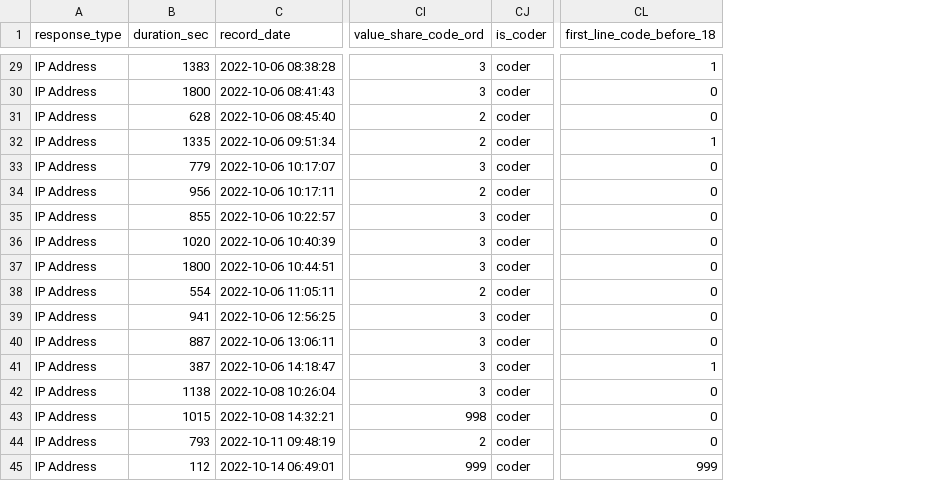
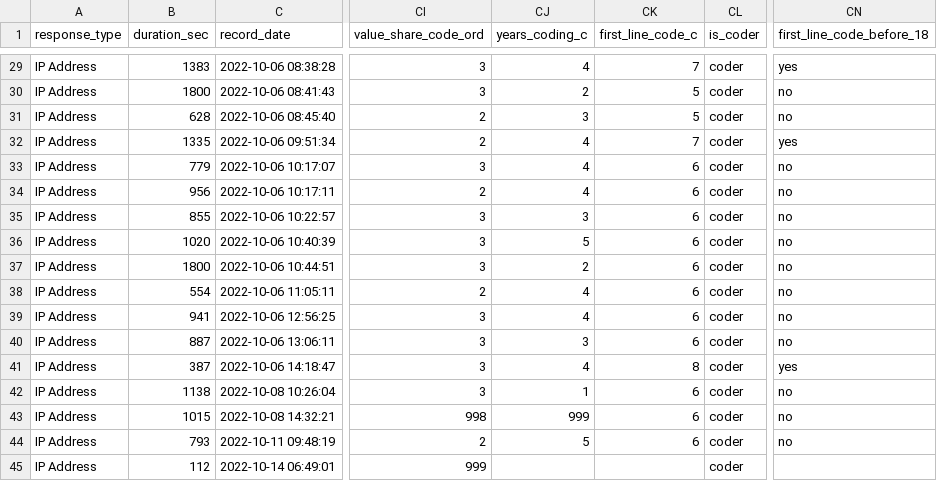
Before and after one commit to jstonge/shambolics, a CSV file: posts/survey-programming/data_clean.csv, drawn as a sheet; only a part is shown, gaps mark what is left out; addresses are those after the commit; the diff covers the shown part only; the diff names each change by its address in the sheet, - before the commit and + after, or states it on an @@ line.

```diff
--- a/posts/survey-programming/data_clean.csv
+++ b/posts/survey-programming/data_clean.csv
+column CJ (years_coding_c), rows 29-44: 4 | 2 | 3 | 4 | 4 | 4 | 3 | 5 | 2 | 4 | 4 | 3 | 4 | 1 | 999 | 5
+column CK (first_line_code_c), rows 29-44: 7 | 5 | 5 | 7 | 6 | 6 | 6 | 6 | 6 | 6 | 6 | 6 | 8 | 6 | 6 | 6
-CN29 (first_line_code_before_18): 1
+CN29 (first_line_code_before_18): yes
-CN30:CN31 (first_line_code_before_18): 0
+CN30:CN31 (first_line_code_before_18): no
-CN32 (first_line_code_before_18): 1
+CN32 (first_line_code_before_18): yes
-CN33:CN40 (first_line_code_before_18): 0
+CN33:CN40 (first_line_code_before_18): no
-CN41 (first_line_code_before_18): 1
+CN41 (first_line_code_before_18): yes
-CN42:CN44 (first_line_code_before_18): 0
+CN42:CN44 (first_line_code_before_18): no
-CN45 (first_line_code_before_18): 999
+CN45 (first_line_code_before_18): (empty)
```
Also changed, not shown: 27 edited cells elsewhere in this file, 20 other files.
